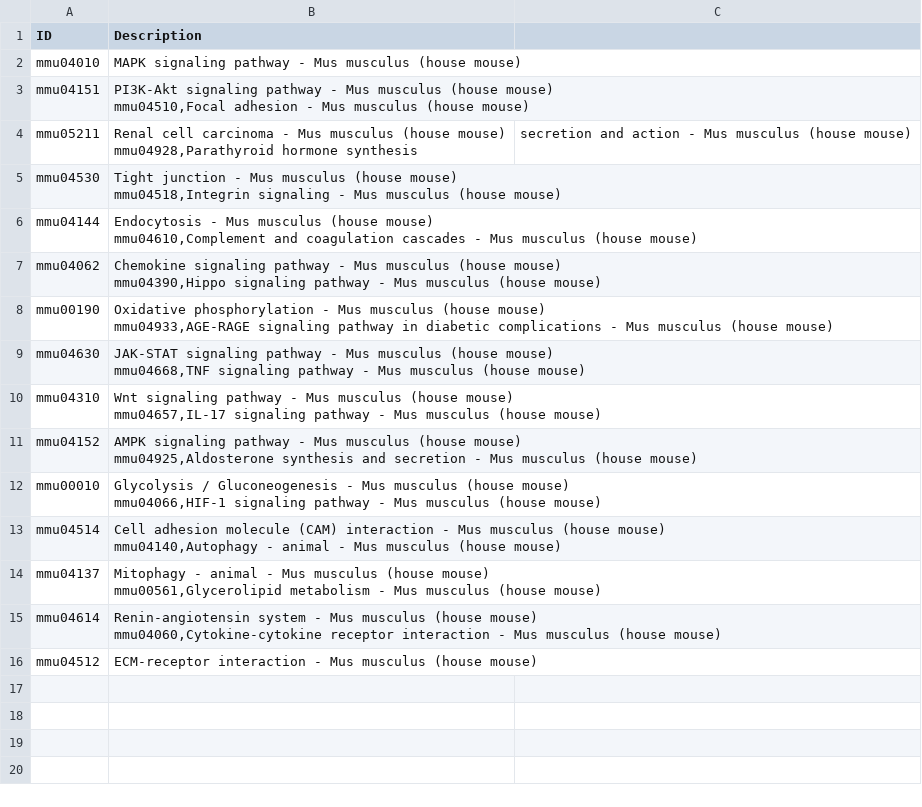
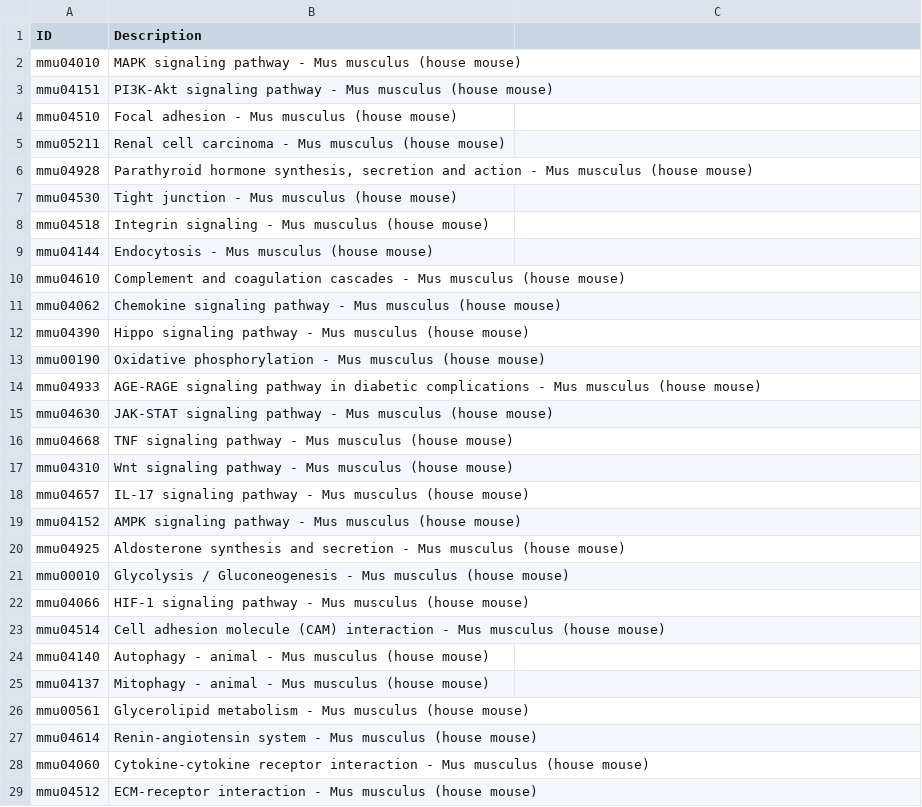
Before and after one commit to MoonVillageAssociation/Mouse, a CSV file: selected_kegg_pathways/GLDS-674_SF29w_ISS_vs_GC29w_Earth_selected_kegg_pathways.csv, drawn as a sheet; addresses are those after the commit; ↵ is a line break in a cell; the diff names each change by its address in the sheet, - before the commit and + after, or states it on an @@ line.

Commit message:
Restore KEGG pathways in selected_kegg_pathways.csv
Restored previously removed KEGG pathways for Mus musculus.

```diff
--- a/selected_kegg_pathways/GLDS-674_SF29w_ISS_vs_GC29w_Earth_selected_kegg_pathways.csv
+++ b/selected_kegg_pathways/GLDS-674_SF29w_ISS_vs_GC29w_Earth_selected_kegg_pathways.csv
-B3 (Description): …(house mouse) ↵ mmu04510,Focal adhesion - Mus musculus (house mouse)
+B3 (Description): …(house mouse)
+row 4: mmu04510 | Focal adhesion - Mus musculus (house mouse)
-B5 (Description): …(house mouse) ↵ mmu04928,Parathyroid hormone synthesis
+B5 (Description): …(house mouse)
-C5: secretion and action - Mus musculus (house mouse)
+C5: (empty)
+row 6: mmu04928 | Parathyroid hormone synthesis, secretion and action - Mus musculus (house mouse)
-B7 (Description): …(house mouse) ↵ mmu04518,Integrin signaling - Mus musculus (house mouse)
+B7 (Description): …(house mouse)
+row 8: mmu04518 | Integrin signaling - Mus musculus (house mouse)
-B9 (Description): …(house mouse) ↵ mmu04610,Complement and coagulation cascades - Mus musculus (house mouse)
+B9 (Description): …(house mouse)
+row 10: mmu04610 | Complement and coagulation cascades - Mus musculus (house mouse)
-B11 (Description): …(house mouse) ↵ mmu04390,Hippo signaling pathway - Mus musculus (house mouse)
+B11 (Description): …(house mouse)
+row 12: mmu04390 | Hippo signaling pathway - Mus musculus (house mouse)
-B13 (Description): …(house mouse) ↵ mmu04933,AGE-RAGE signaling pathway in diabetic complications - Mus musculus (house mouse)
+B13 (Description): …(house mouse)
+row 14: mmu04933 | AGE-RAGE signaling pathway in diabetic complications - Mus musculus (house mouse)
-B15 (Description): …(house mouse) ↵ mmu04668,TNF signaling pathway - Mus musculus (house mouse)
+B15 (Description): …(house mouse)
+row 16: mmu04668 | TNF signaling pathway - Mus musculus (house mouse)
-B17 (Description): …(house mouse) ↵ mmu04657,IL-17 signaling pathway - Mus musculus (house mouse)
+B17 (Description): …(house mouse)
+row 18: mmu04657 | IL-17 signaling pathway - Mus musculus (house mouse)
-B19 (Description): …(house mouse) ↵ mmu04925,Aldosterone synthesis and secretion - Mus musculus (house mouse)
+B19 (Description): …(house mouse)
+row 20: mmu04925 | Aldosterone synthesis and secretion - Mus musculus (house mouse)
-B21 (Description): …(house mouse) ↵ mmu04066,HIF-1 signaling pathway - Mus musculus (house mouse)
+B21 (Description): …(house mouse)
+row 22: mmu04066 | HIF-1 signaling pathway - Mus musculus (house mouse)
-B23 (Description): …(house mouse) ↵ mmu04140,Autophagy - animal - Mus musculus (house mouse)
+B23 (Description): …(house mouse)
+row 24: mmu04140 | Autophagy - animal - Mus musculus (house mouse)
-B25 (Description): …(house mouse) ↵ mmu00561,Glycerolipid metabolism - Mus musculus (house mouse)
+B25 (Description): …(house mouse)
+row 26: mmu00561 | Glycerolipid metabolism - Mus musculus (house mouse)
-B27 (Description): …(house mouse) ↵ mmu04060,Cytokine-cytokine receptor interaction - Mus musculus (house mouse)
+B27 (Description): …(house mouse)
+row 28: mmu04060 | Cytokine-cytokine receptor interaction - Mus musculus (house mouse)
```
